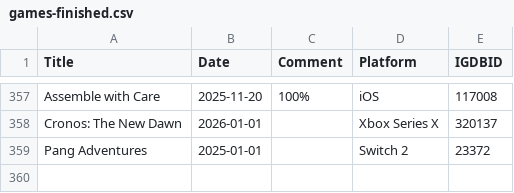
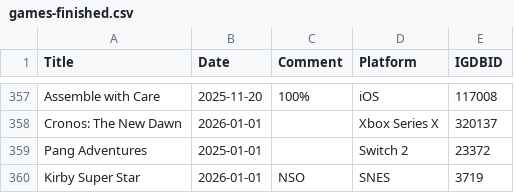
Before and after one commit to plantan/plantanplays-preact, a CSV file: assets/games-finished.csv, drawn as a sheet; only a part is shown, gaps mark what is left out; the diff names each change by its address in the sheet, - before the commit and + after, or states it on an @@ line.

Commit message:
Update games-finished.csv

```diff
--- a/assets/games-finished.csv
+++ b/assets/games-finished.csv
+row 360: Kirby Super Star | 2026-01-01 | NSO | SNES | 3719
```
